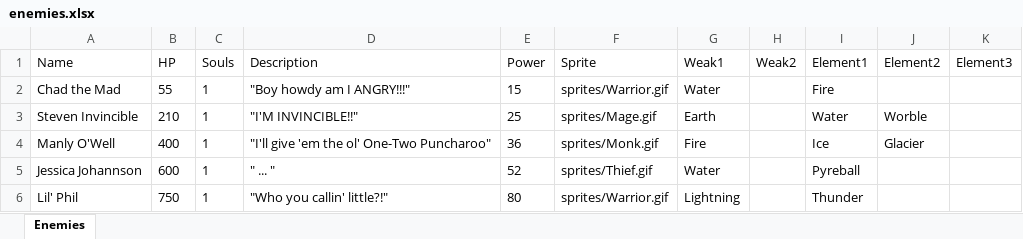
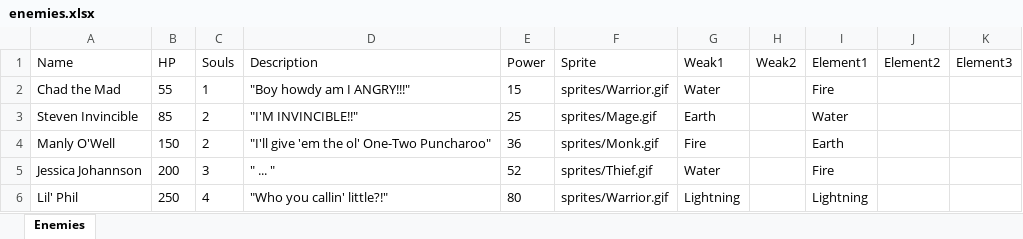
Before and after one commit to wwestfall91/Wade.Land, an Excel workbook: public/enemies.xlsx, sheet Enemies, drawn as a sheet; values as stored, in another font and other column widths than the file's, no borders; the diff names each change by its address in the sheet, - before the commit and + after, or states it on an @@ line.

```diff
--- a/public/enemies.xlsx (sheet Enemies)
+++ b/public/enemies.xlsx (sheet Enemies)
-B3 (HP): 210
+B3 (HP): 85
-C3:C4 (Souls): 1
+C3:C4 (Souls): 2
-J3 (Element2): Worble
+J3 (Element2): (empty)
-B4 (HP): 400
+B4 (HP): 150
-I4 (Element1): Ice
+I4 (Element1): Earth
-J4 (Element2): Glacier
+J4 (Element2): (empty)
-B5 (HP): 600
+B5 (HP): 200
-C5 (Souls): 1
+C5 (Souls): 3
-I5 (Element1): Pyreball
+I5 (Element1): Fire
-B6 (HP): 750
+B6 (HP): 250
-C6 (Souls): 1
+C6 (Souls): 4
-I6 (Element1): Thunder
+I6 (Element1): Lightning
```
Also changed, not shown: 11 other files.
